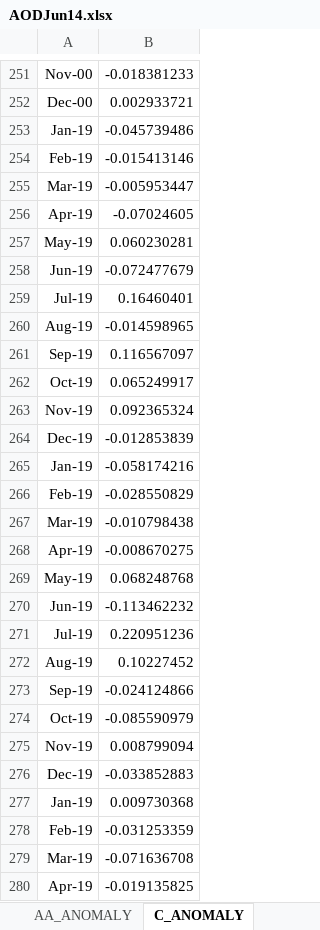
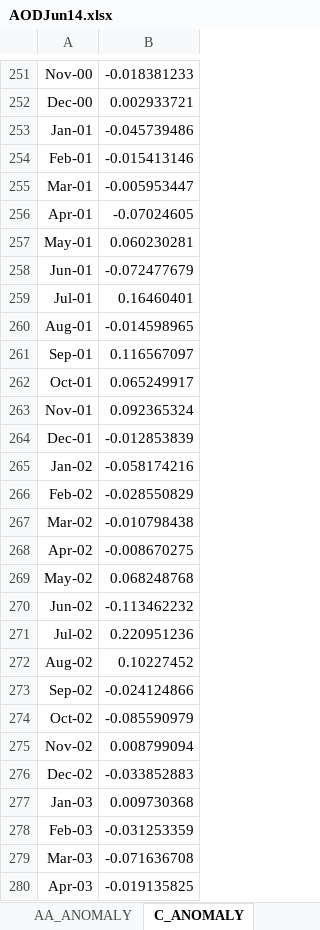
Before and after one commit to BinaryInformationReconnaissanceDrone/SatelliteDataAnalysis, an Excel workbook: Output/AODJun14.xlsx, sheet C_ANOMALY, drawn as a sheet; only a part is shown, gaps mark what is left out; values as stored, in another font and other column widths than the file's, no borders; the diff covers the shown part only; the diff names each change by its address in the sheet, - before the commit and + after, or states it on an @@ line.

```diff
--- a/Output/AODJun14.xlsx (sheet C_ANOMALY)
+++ b/Output/AODJun14.xlsx (sheet C_ANOMALY)
-A253: Jan-19
+A253: Jan-01
-A254: Feb-19
+A254: Feb-01
-A255: Mar-19
+A255: Mar-01
-A256: Apr-19
+A256: Apr-01
-A257: May-19
+A257: May-01
-A258: Jun-19
+A258: Jun-01
-A259: Jul-19
+A259: Jul-01
-A260: Aug-19
+A260: Aug-01
-A261: Sep-19
+A261: Sep-01
-A262: Oct-19
+A262: Oct-01
-A263: Nov-19
+A263: Nov-01
-A264: Dec-19
+A264: Dec-01
-A265: Jan-19
+A265: Jan-02
-A266: Feb-19
+A266: Feb-02
-A267: Mar-19
+A267: Mar-02
-A268: Apr-19
+A268: Apr-02
-A269: May-19
+A269: May-02
-A270: Jun-19
+A270: Jun-02
-A271: Jul-19
+A271: Jul-02
-A272: Aug-19
+A272: Aug-02
-A273: Sep-19
+A273: Sep-02
-A274: Oct-19
+A274: Oct-02
-A275: Nov-19
+A275: Nov-02
-A276: Dec-19
+A276: Dec-02
-A277: Jan-19
+A277: Jan-03
-A278: Feb-19
+A278: Feb-03
-A279: Mar-19
+A279: Mar-03
-A280: Apr-19
+A280: Apr-03
```
Also changed, not shown: 188 edited cells elsewhere in this sheet, sheet N_ANOMALY, sheet AA_ANOMALY, sheet G_ANOMALY, charts or pictures, 12 other files.
